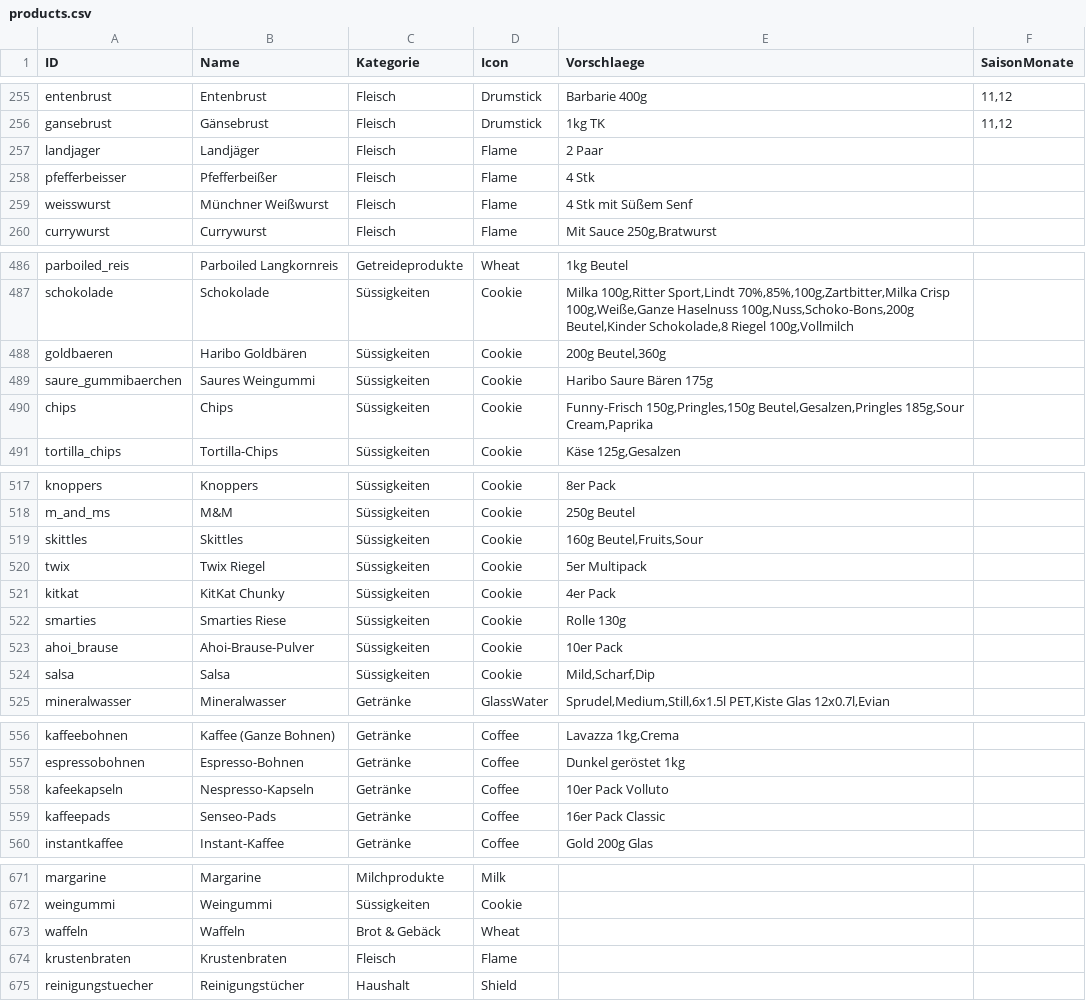
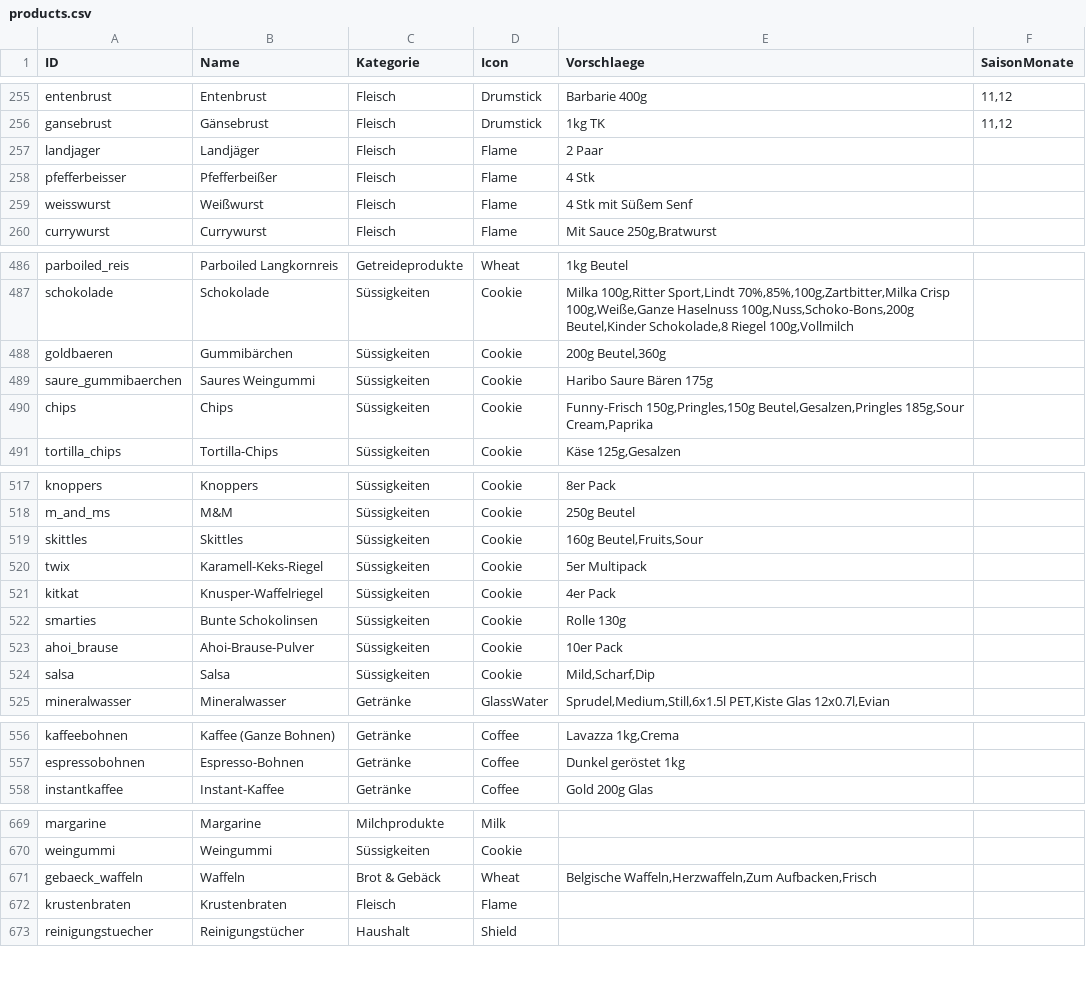
Before and after one commit to Misterwanwa/Tischplan, a CSV file: public/products.csv, drawn as a sheet; only a part is shown, gaps mark what is left out; the diff covers the shown part only.

Commit message:
refactor: generic brand name updates v1.8.13

```diff
--- a/public/products.csv
+++ b/public/products.csv
@@ -258,3 +258,3 @@ landjager;Landjäger;Fleisch;Flame;2 Paar;
 pfefferbeisser;Pfefferbeißer;Fleisch;Flame;4 Stk;
-weisswurst;Münchner Weißwurst;Fleisch;Flame;4 Stk mit Süßem Senf;
+weisswurst;Weißwurst;Fleisch;Flame;4 Stk mit Süßem Senf;
 currywurst;Currywurst;Fleisch;Flame;Mit Sauce 250g,Bratwurst;
@@ -487,3 +487,3 @@ parboiled_reis;Parboiled Langkornreis;Getreideprodukte;Wheat;1kg Beutel;
 schokolade;Schokolade;Süssigkeiten;Cookie;Milka 100g,Ritter Sport,Lindt 70%,85%,100g,Zartbitter,Milka Crisp 100g,Weiße,Ganze Haselnuss 100g,Nuss,Schoko-Bons,200g Beutel,Kinder Schokolade,8 Riegel 100g,Vollmilch;
-goldbaeren;Haribo Goldbären;Süssigkeiten;Cookie;200g Beutel,360g;
+goldbaeren;Gummibärchen;Süssigkeiten;Cookie;200g Beutel,360g;
 saure_gummibaerchen;Saures Weingummi;Süssigkeiten;Cookie;Haribo Saure Bären 175g;
@@ -519,5 +519,5 @@ m_and_ms;M&M;Süssigkeiten;Cookie;250g Beutel;
 skittles;Skittles;Süssigkeiten;Cookie;160g Beutel,Fruits,Sour;
-twix;Twix Riegel;Süssigkeiten;Cookie;5er Multipack;
-kitkat;KitKat Chunky;Süssigkeiten;Cookie;4er Pack;
-smarties;Smarties Riese;Süssigkeiten;Cookie;Rolle 130g;
+twix;Karamell-Keks-Riegel;Süssigkeiten;Cookie;5er Multipack;
+kitkat;Knusper-Waffelriegel;Süssigkeiten;Cookie;4er Pack;
+smarties;Bunte Schokolinsen;Süssigkeiten;Cookie;Rolle 130g;
 ahoi_brause;Ahoi-Brause-Pulver;Süssigkeiten;Cookie;10er Pack;
@@ -557,4 +557,2 @@ kaffeebohnen;Kaffee (Ganze Bohnen);Getränke;Coffee;Lavazza 1kg,Crema;
 espressobohnen;Espresso-Bohnen;Getränke;Coffee;Dunkel geröstet 1kg;
-kafeekapseln;Nespresso-Kapseln;Getränke;Coffee;10er Pack Volluto;
-kaffeepads;Senseo-Pads;Getränke;Coffee;16er Pack Classic;
 instantkaffee;Instant-Kaffee;Getränke;Coffee;Gold 200g Glas;
@@ -672,3 +670,3 @@ margarine;Margarine;Milchprodukte;Milk;;
 weingummi;Weingummi;Süssigkeiten;Cookie;;
-waffeln;Waffeln;Brot & Gebäck;Wheat;;
+gebaeck_waffeln;Waffeln;Brot & Gebäck;Wheat;Belgische Waffeln,Herzwaffeln,Zum Aufbacken,Frisch;
 krustenbraten;Krustenbraten;Fleisch;Flame;;
```
Also changed, not shown: 2 edited cells elsewhere in this file, 3 other files.
